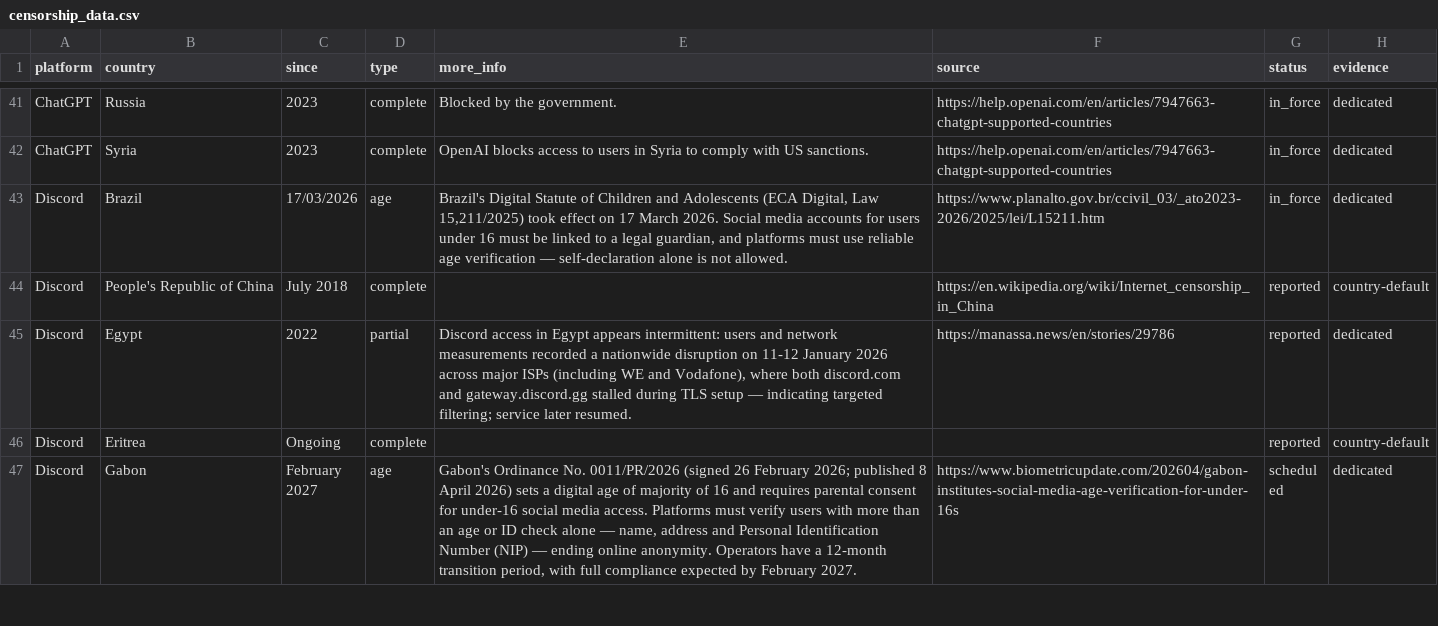
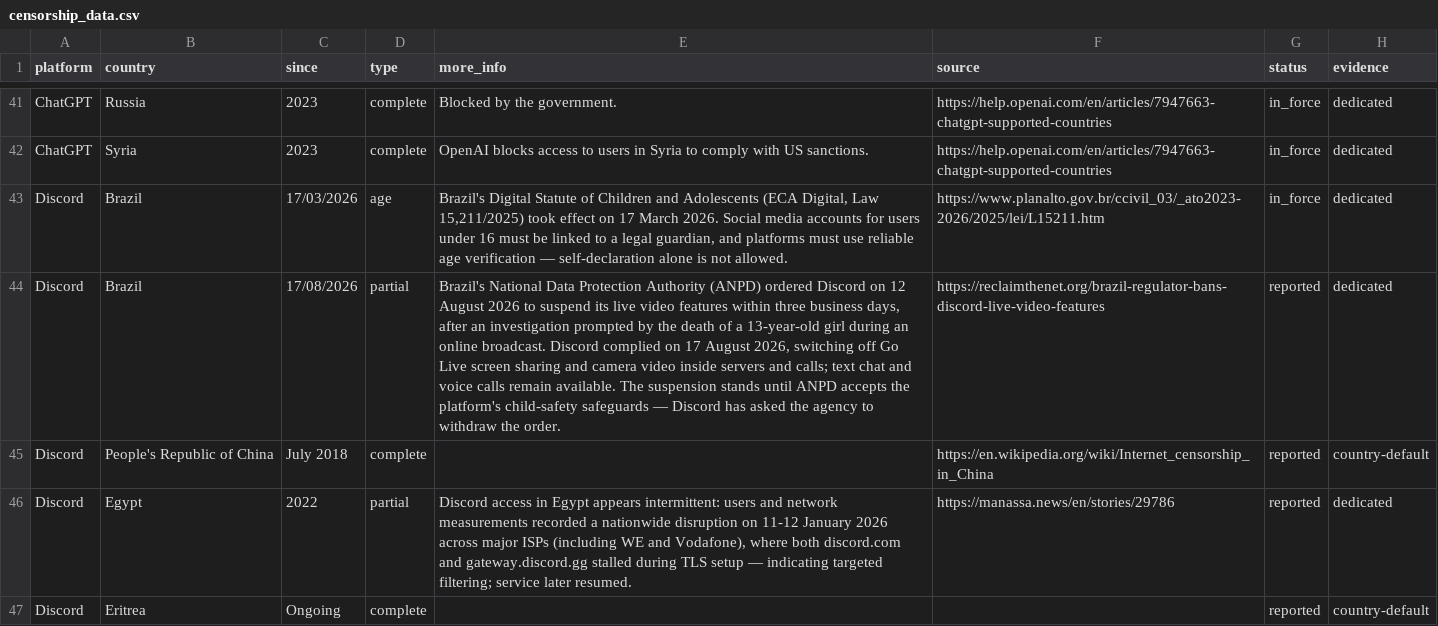
Before and after one commit to vimal7890/Censorship-Tracker, a CSV file: censorship_data.csv, drawn as a sheet; only a part is shown, gaps mark what is left out; the shorter side is filled out with more unchanged rows; the diff names each change by its address in the sheet, - before the commit and + after, or states it on an @@ line.

Commit message:
Add ANPD's Brazil-wide Discord live-video suspension
Brazil's data protection authority ordered Go Live and camera video off
inside servers and calls; text chat and voice remain. Discord/Brazil now
carries both an age row (ECA Digital) and a partial row, rendered as one
striped country label.

```diff
--- a/censorship_data.csv
+++ b/censorship_data.csv
+row 44: Discord | Brazil | 17/08/2026 | partial | Brazil's National Data Protection Authority (ANPD) ordered Discord on 12 August 2026 to suspend its live video features within three business days, after an investigation prompted by the death of a 13-year-old girl during an online broadcast. Discord complied on 17 August 2026, switching off Go Live screen sharing and camera video inside servers and calls; text chat and voice calls remain available. The suspension stands until ANPD accepts the platform's child-safety safeguards — Discord has asked the agency to withdraw the order. | https://reclaimthenet.org/brazil-regulator-bans-discord-live-video-features | reported | dedicated
```
Also changed, not shown: 8 other files.
